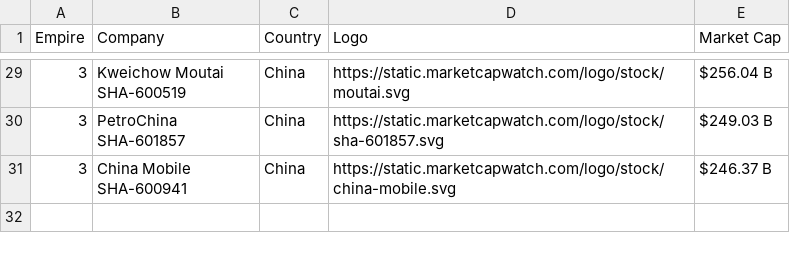
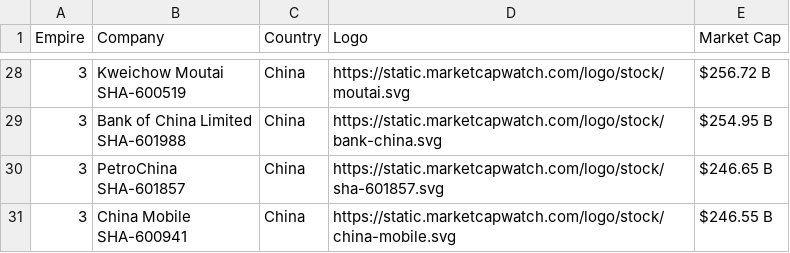
Before and after one commit to ayeeff/marketcap, a CSV file: data/empire_top_companies.csv, drawn as a sheet; only a part is shown, gaps mark what is left out; addresses are those after the commit; ↵ is a line break in a cell; the diff covers the shown part only; the diff names each change by its address in the sheet, - before the commit and + after, or states it on an @@ line.

```diff
--- a/data/empire_top_companies.csv
+++ b/data/empire_top_companies.csv
-E28 (Market Cap): $256.04 B
+E28 (Market Cap): $256.72 B
+row 29: 3 | Bank of China Limited ↵ SHA-601988 | China | https://static.marketcapwatch.com/logo/stock/bank-china.svg | $254.95 B
-E30 (Market Cap): $249.03 B
+E30 (Market Cap): $246.65 B
-E31 (Market Cap): $246.37 B
+E31 (Market Cap): $246.55 B
```
Also changed, not shown: 1 removed row and 24 edited cells elsewhere in this file.
